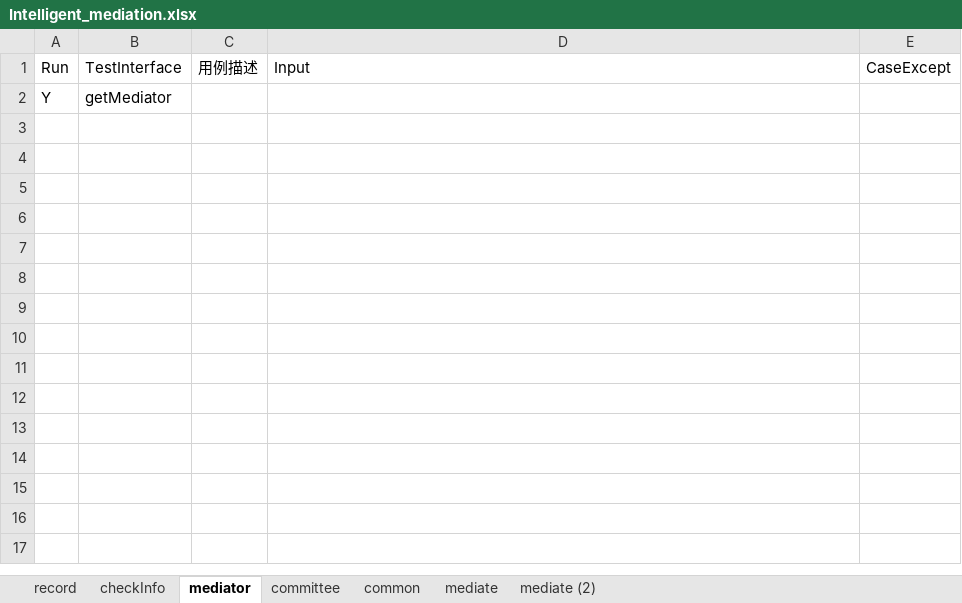
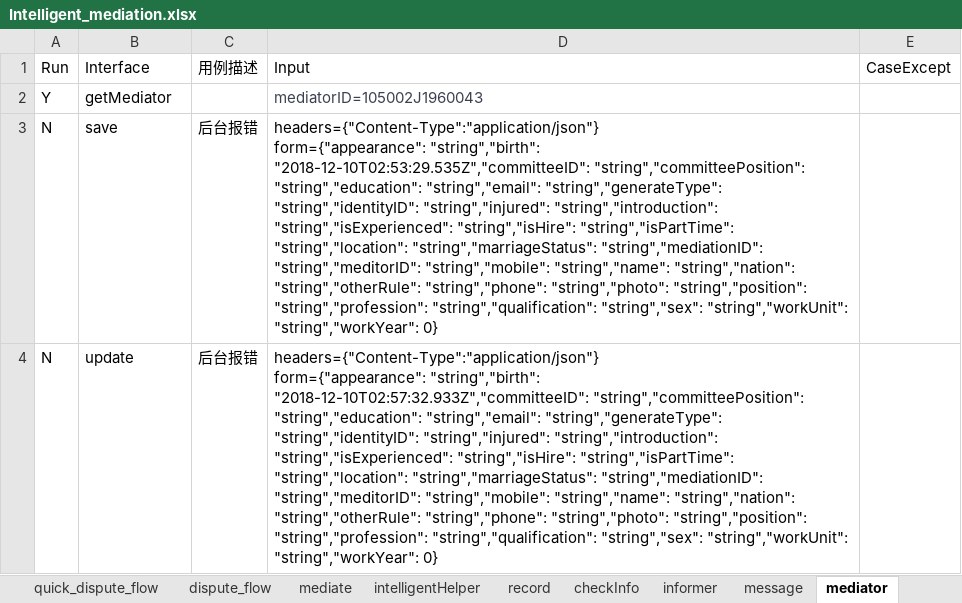
Before and after one commit to lqzk/AutoTest, an Excel workbook: InterfaceAuto/data/Intelligent_mediation.xlsx, sheet mediator, drawn as a sheet; values as stored, in another font and other column widths than the file's, no borders; ↵ is a line break in a cell; the diff names each change by its address in the sheet, - before the commit and + after, or states it on an @@ line.

```diff
--- a/InterfaceAuto/data/Intelligent_mediation.xlsx (sheet mediator)
+++ b/InterfaceAuto/data/Intelligent_mediation.xlsx (sheet mediator)
-sheet tab: mediate (2)
+sheet tab: quick_dispute_flow
+sheet tab: dispute_flow
+sheet tab: intelligentHelper
+sheet tab: informer
+sheet tab: message
@@ sheet tab order changed: quick_dispute_flow | dispute_flow | mediate | intelligentHelper | record | checkInfo | informer | message | mediator @@
-B1: TestInterface
+B1: Interface
-D2: (empty)
+D2: mediatorID=105002J1960043
+row 3: N | save | 后台报错 | headers={"Content-Type":"application/json"} ↵ form={"appearance": "string","birth": "2018-12-10T02:53:29.535Z","committeeID": "string","committeePosition": "string","education": "string","email": "string","generateType": "string","identityID": "string","injured": "string","introduction": "string","isExperienced": "string","isHire": "string","isPartTime": "string","location": "string","marriageStatus": "string","mediationID": "string","meditorID": "string","mobile": "string","name": "string","nation": "string","otherRule": "string","phone": "string","photo": "string","position": "string","profession": "string","qualification": "string","sex": "string","workUnit": "string","workYear": 0}
+row 4: N | update | 后台报错 | headers={"Content-Type":"application/json"} ↵ form={"appearance": "string","birth": "2018-12-10T02:57:32.933Z","committeeID": "string","committeePosition": "string","education": "string","email": "string","generateType": "string","identityID": "string","injured": "string","introduction": "string","isExperienced": "string","isHire": "string","isPartTime": "string","location": "string","marriageStatus": "string","mediationID": "string","meditorID": "string","mobile": "string","name": "string","nation": "string","otherRule": "string","phone": "string","photo": "string","position": "string","profession": "string","qualification": "string","sex": "string","workUnit": "string","workYear": 0}
```
Also changed, not shown: sheet record, sheet mediate, sheet checkInfo, sheet common, sheet committee, other sheet tabs, 56 other files.
